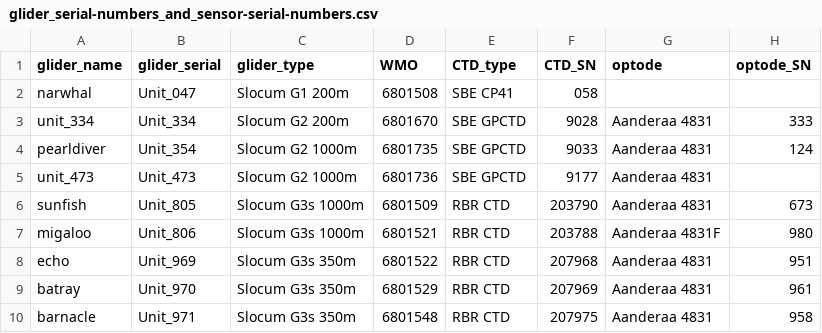
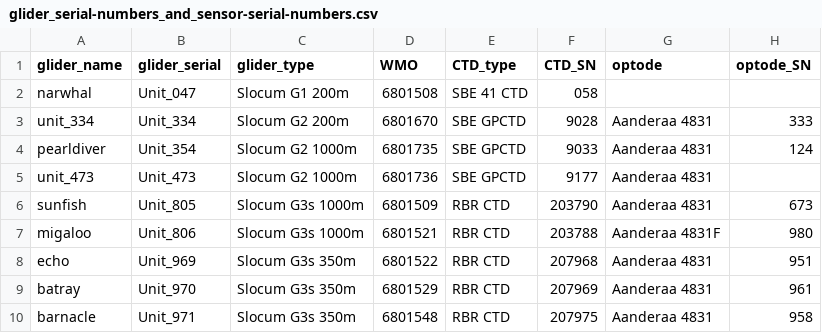
Before and after one commit to OceanGNS/PGPT, a CSV file: glider_reference_information/glider_serial-numbers_and_sensor-serial-numbers.csv, drawn as a sheet.

Commit message:
Update glider_serial-numbers_and_sensor-serial-numbers.csv
fixed naming

```diff
--- a/glider_reference_information/glider_serial-numbers_and_sensor-serial-numbers.csv
+++ b/glider_reference_information/glider_serial-numbers_and_sensor-serial-numbers.csv
@@ -1,3 +1,3 @@
 glider_name,glider_serial,glider_type,WMO,CTD_type,CTD_SN,optode,optode_SN
-narwhal,Unit_047,Slocum G1 200m,6801508,SBE CP41,058,,
+narwhal,Unit_047,Slocum G1 200m,6801508,SBE 41 CTD,058,,
 unit_334,Unit_334,Slocum G2 200m,6801670,SBE GPCTD,9028,Aanderaa 4831,333
```
